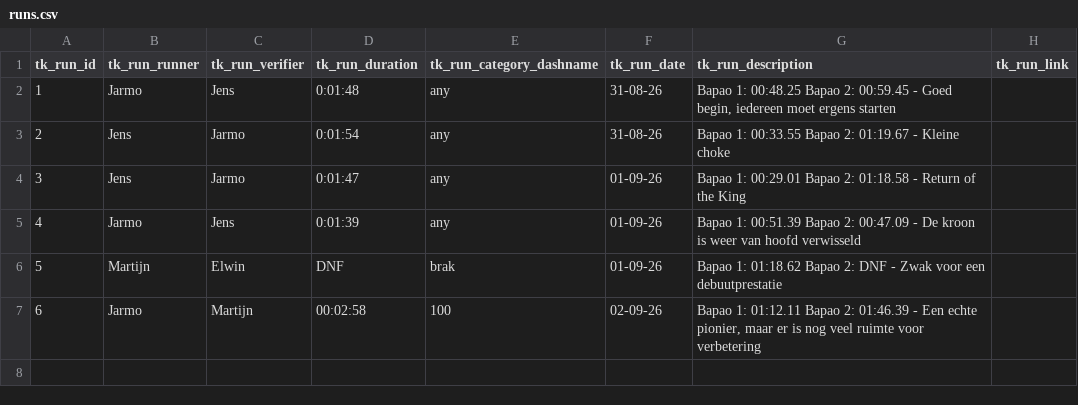
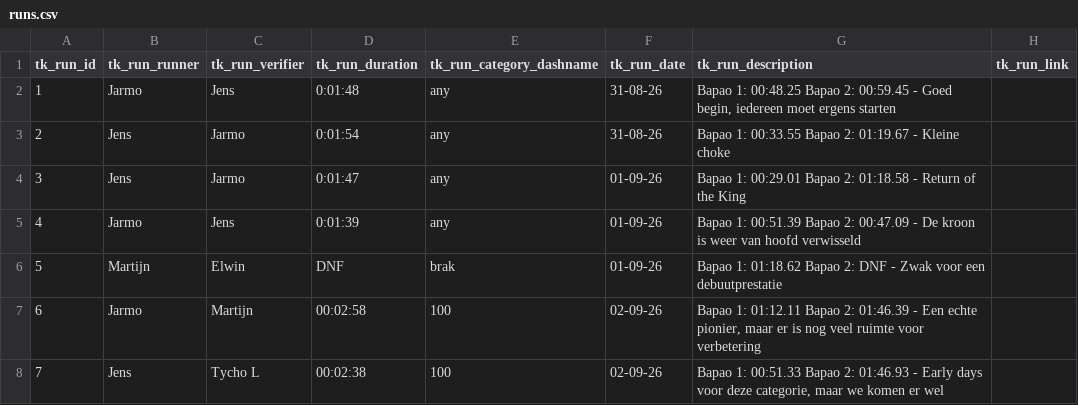
Before and after one commit to WillSmiff/bakpauw, a CSV file: csv/runs.csv, drawn as a sheet.

```diff
--- a/csv/runs.csv
+++ b/csv/runs.csv
@@ -7 +7,2 @@ tk_run_id,tk_run_runner,tk_run_verifier,tk_run_duration,tk_run_category_dashname
 6,Jarmo,Martijn,00:02:58,100,02-09-26,"Bapao 1: 01:12.11 Bapao 2: 01:46.39 - Een echte pionier, maar er is nog veel ruimte voor verbetering",
+7,Jens,Tycho L,00:02:38,100,02-09-26,"Bapao 1: 00:51.33 Bapao 2: 01:46.93 - Early days voor deze categorie, maar we komen er wel",
```
Also changed, not shown: csv/categories.csv, 5 other files.
